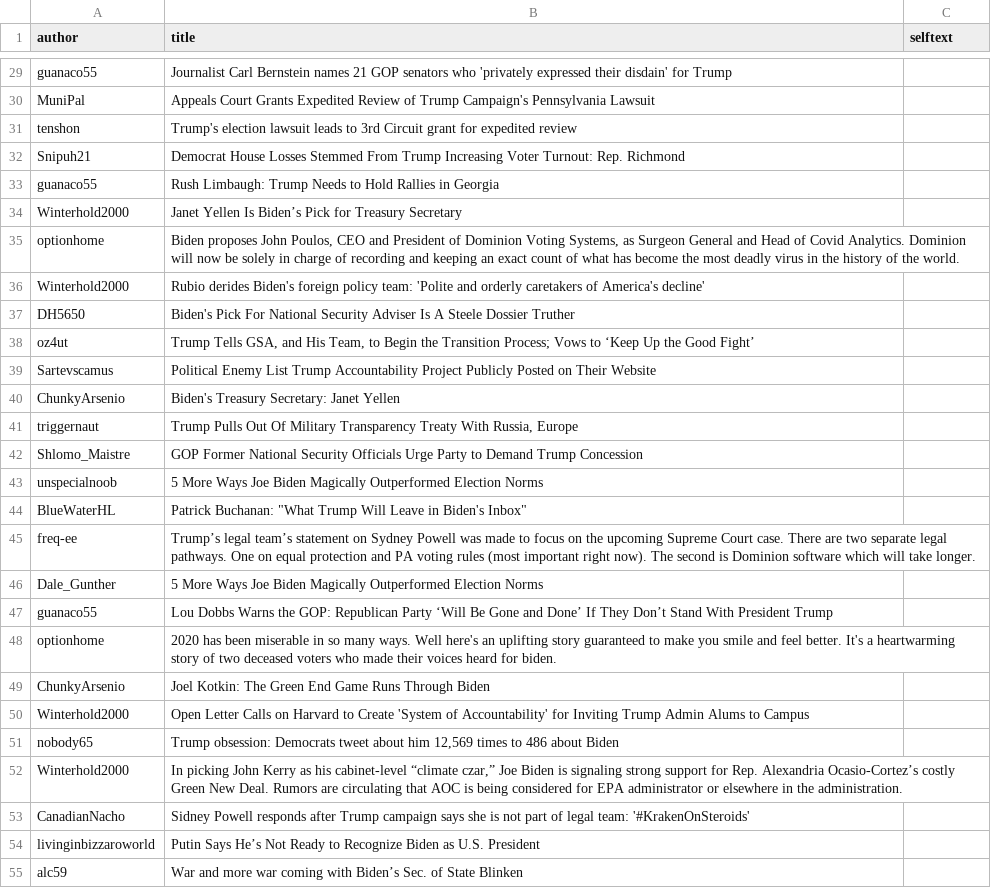
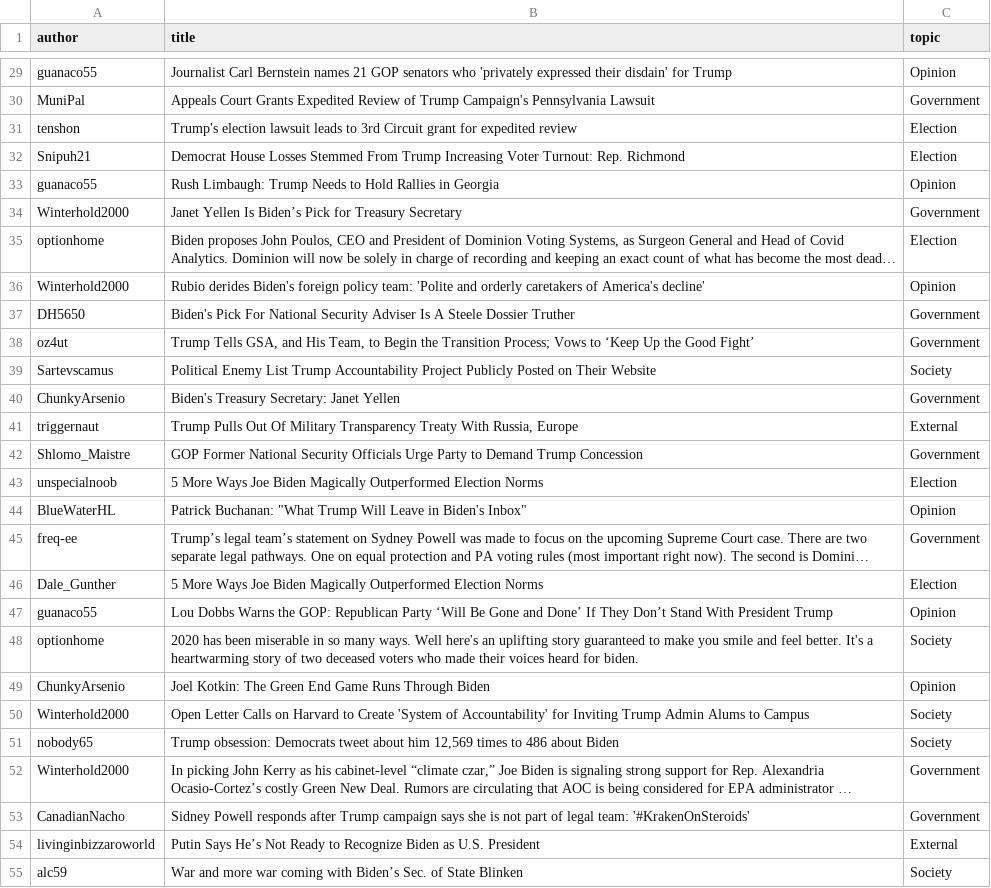
Before and after one commit to ClemenceG/final_project_election_reddit_analysis, a CSV file: data/filtered_conservative_20201124.csv, drawn as a sheet; only a part is shown, gaps mark what is left out; long unchanged cells end in …; the diff covers the shown part only; the diff names each change by its address in the sheet, - before the commit and + after, or states it on an @@ line.

```diff
--- a/data/filtered_conservative_20201124.csv
+++ b/data/filtered_conservative_20201124.csv
-C1: selftext
+C1: topic
-C29 (topic): (empty)
+C29 (topic): Opinion
-C30 (topic): (empty)
+C30 (topic): Government
-C31:C32 (topic): (empty)
+C31:C32 (topic): Election
-C33 (topic): (empty)
+C33 (topic): Opinion
-C34 (topic): (empty)
+C34 (topic): Government
-C35 (topic): (empty)
+C35 (topic): Election
-C36 (topic): (empty)
+C36 (topic): Opinion
-C37:C38 (topic): (empty)
+C37:C38 (topic): Government
-C39 (topic): (empty)
+C39 (topic): Society
-C40 (topic): (empty)
+C40 (topic): Government
-C41 (topic): (empty)
+C41 (topic): External
-C42 (topic): (empty)
+C42 (topic): Government
-C43 (topic): (empty)
+C43 (topic): Election
-C44 (topic): (empty)
+C44 (topic): Opinion
-C45 (topic): (empty)
+C45 (topic): Government
-C46 (topic): (empty)
+C46 (topic): Election
-C47 (topic): (empty)
+C47 (topic): Opinion
-C48 (topic): (empty)
+C48 (topic): Society
-C49 (topic): (empty)
+C49 (topic): Opinion
-C50:C51 (topic): (empty)
+C50:C51 (topic): Society
-C52:C53 (topic): (empty)
+C52:C53 (topic): Government
-C54 (topic): (empty)
+C54 (topic): External
-C55 (topic): (empty)
+C55 (topic): Society
```
Also changed, not shown: 66 edited cells elsewhere in this file, data/filtered_conservative_20201123.csv, data/filtered_politics_20201123.csv, 1 other file.
